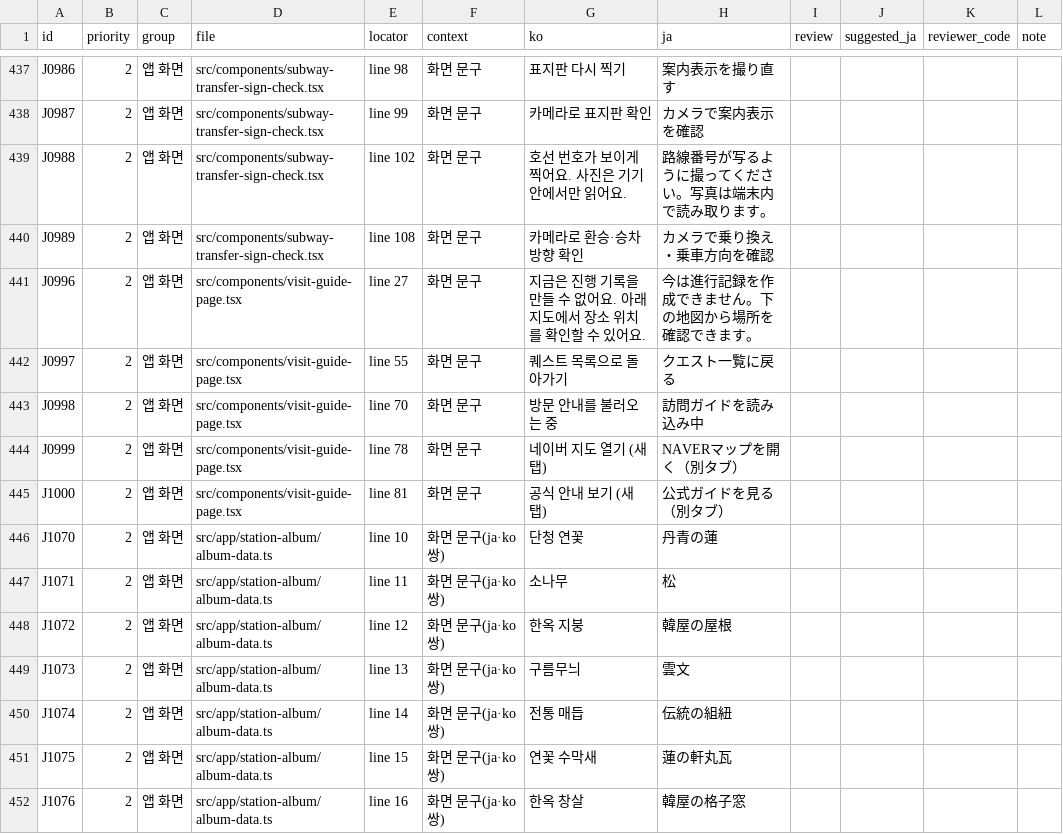
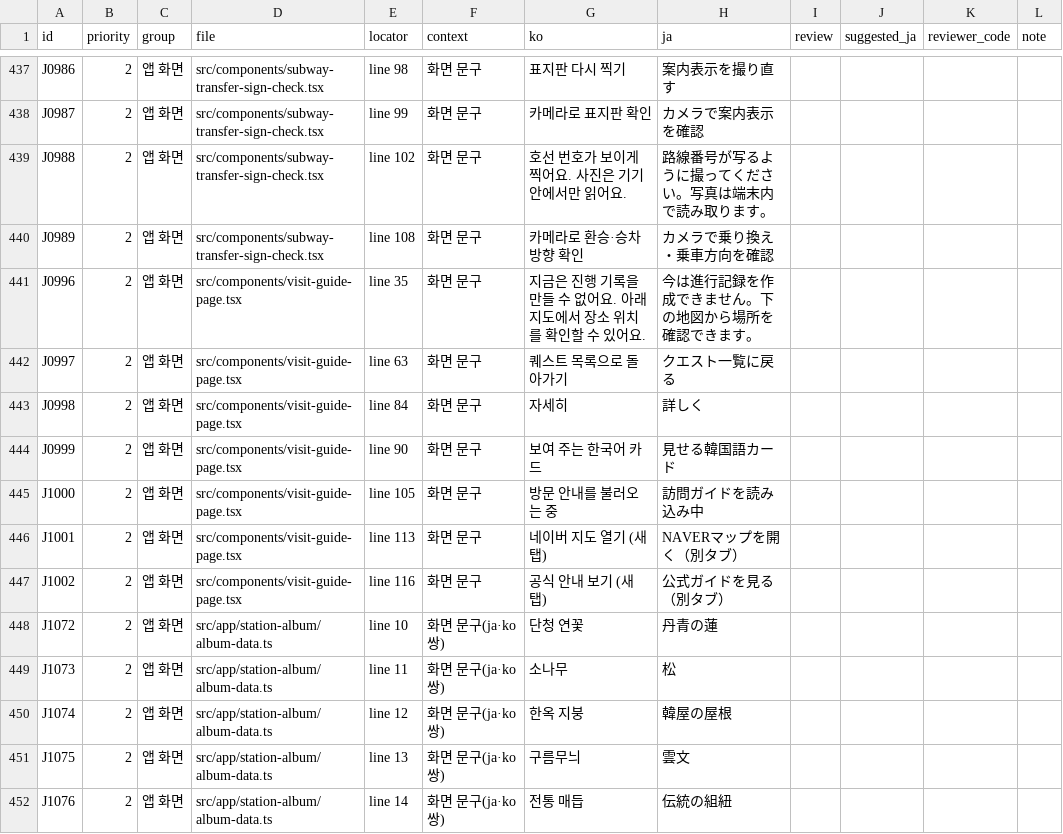
Before and after one commit to DigiMan-Hackathon-2026/idea, a CSV file: idea/sangmu/kokoseoul/research/desk/japanese-review/japanese-review-first-pass.csv, drawn as a sheet; only a part is shown, gaps mark what is left out; the diff covers the shown part only.

Commit message:
Preview step details and Korean phrase cards on quest pages
Each step on a visit guide now expands to its instructions and the
Korean card to show staff, so visitors can prepare before starting a
run.

```diff
--- a/idea/sangmu/kokoseoul/research/desk/japanese-review/japanese-review-first-pass.csv
+++ b/idea/sangmu/kokoseoul/research/desk/japanese-review/japanese-review-first-pass.csv
@@ -440,13 +440,13 @@ J0988,2,앱 화면,src/components/subway-transfer-sign-check.tsx,line 102,화면
 J0989,2,앱 화면,src/components/subway-transfer-sign-check.tsx,line 108,화면 문구,카메라로 환승·승차 방향 확인,カメラで乗り換え・乗車方向を確認,,,,
-J0996,2,앱 화면,src/components/visit-guide-page.tsx,line 27,화면 문구,지금은 진행 기록을 만들 수 없어요. 아래 지도에서 장소 위치를 확인할 수 있어요.,今は進行記録を作成できません。下の地図から場所を確認できます。,,,,
-J0997,2,앱 화면,src/components/visit-guide-page.tsx,line 55,화면 문구,퀘스트 목록으로 돌아가기,クエスト一覧に戻る,,,,
-J0998,2,앱 화면,src/components/visit-guide-page.tsx,line 70,화면 문구,방문 안내를 불러오는 중,訪問ガイドを読み込み中,,,,
-J0999,2,앱 화면,src/components/visit-guide-page.tsx,line 78,화면 문구,네이버 지도 열기 (새 탭),NAVERマップを開く（別タブ）,,,,
-J1000,2,앱 화면,src/components/visit-guide-page.tsx,line 81,화면 문구,공식 안내 보기 (새 탭),公式ガイドを見る（別タブ）,,,,
-J1070,2,앱 화면,src/app/station-album/album-data.ts,line 10,화면 문구(ja·ko 쌍),단청 연꽃,丹青の蓮,,,,
-J1071,2,앱 화면,src/app/station-album/album-data.ts,line 11,화면 문구(ja·ko 쌍),소나무,松,,,,
-J1072,2,앱 화면,src/app/station-album/album-data.ts,line 12,화면 문구(ja·ko 쌍),한옥 지붕,韓屋の屋根,,,,
-J1073,2,앱 화면,src/app/station-album/album-data.ts,line 13,화면 문구(ja·ko 쌍),구름무늬,雲文,,,,
-J1074,2,앱 화면,src/app/station-album/album-data.ts,line 14,화면 문구(ja·ko 쌍),전통 매듭,伝統の組紐,,,,
-J1075,2,앱 화면,src/app/station-album/album-data.ts,line 15,화면 문구(ja·ko 쌍),연꽃 수막새,蓮の軒丸瓦,,,,
-J1076,2,앱 화면,src/app/station-album/album-data.ts,line 16,화면 문구(ja·ko 쌍),한옥 창살,韓屋の格子窓,,,,
+J0996,2,앱 화면,src/components/visit-guide-page.tsx,line 35,화면 문구,지금은 진행 기록을 만들 수 없어요. 아래 지도에서 장소 위치를 확인할 수 있어요.,今は進行記録を作成できません。下の地図から場所を確認できます。,,,,
+J0997,2,앱 화면,src/components/visit-guide-page.tsx,line 63,화면 문구,퀘스트 목록으로 돌아가기,クエスト一覧に戻る,,,,
+J0998,2,앱 화면,src/components/visit-guide-page.tsx,line 84,화면 문구,자세히,詳しく,,,,
+J0999,2,앱 화면,src/components/visit-guide-page.tsx,line 90,화면 문구,보여 주는 한국어 카드,見せる韓国語カード,,,,
+J1000,2,앱 화면,src/components/visit-guide-page.tsx,line 105,화면 문구,방문 안내를 불러오는 중,訪問ガイドを読み込み中,,,,
+J1001,2,앱 화면,src/components/visit-guide-page.tsx,line 113,화면 문구,네이버 지도 열기 (새 탭),NAVERマップを開く（別タブ）,,,,
+J1002,2,앱 화면,src/components/visit-guide-page.tsx,line 116,화면 문구,공식 안내 보기 (새 탭),公式ガイドを見る（別タブ）,,,,
+J1072,2,앱 화면,src/app/station-album/album-data.ts,line 10,화면 문구(ja·ko 쌍),단청 연꽃,丹青の蓮,,,,
+J1073,2,앱 화면,src/app/station-album/album-data.ts,line 11,화면 문구(ja·ko 쌍),소나무,松,,,,
+J1074,2,앱 화면,src/app/station-album/album-data.ts,line 12,화면 문구(ja·ko 쌍),한옥 지붕,韓屋の屋根,,,,
+J1075,2,앱 화면,src/app/station-album/album-data.ts,line 13,화면 문구(ja·ko 쌍),구름무늬,雲文,,,,
+J1076,2,앱 화면,src/app/station-album/album-data.ts,line 14,화면 문구(ja·ko 쌍),전통 매듭,伝統の組紐,,,,
```
Also changed, not shown: 2 added rows and 80 edited cells elsewhere in this file, idea/sangmu/kokoseoul/research/desk/japanese-review/japanese-review-sheet.csv, 2 other files.
